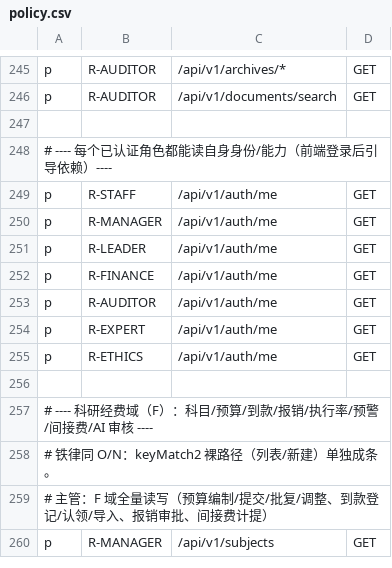
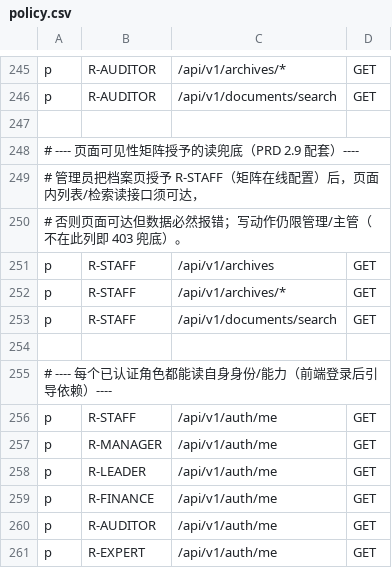
Before and after one commit to jacknjzhou/science-research-project, a CSV file: backend-go/internal/platform/auth/policy.csv, drawn as a sheet; only a part is shown, gaps mark what is left out; the shorter side is filled out with more unchanged rows; the diff names each change by its address in the sheet, - before the commit and + after, or states it on an @@ line.

Commit message:
fix(U): 矩阵授予被静态 meta.roles 硬门禁拦截——菜单与守卫双镜像错位
- 症状：管理员在矩阵把页面授予某角色后，侧边菜单显示该项（矩阵判定），
  点击却落 403（守卫残留的静态 meta.roles 检查优先级高于矩阵，把矩阵授权拦下）
- 修复：router.beforeEach 移除静态 hasAnyRole 硬门禁，只认 canSeePage
  （grants 不可用时其内部已退回静态 fallback，防锁死语义不变）
- 配套：policy.csv 补 R-STAFF 对 O 域只读（archives/documents/search）——
  矩阵把档案页授予 staff 后页面内数据接口须可达，否则页面可达但必报错；
  写动作仍限管理/主管（403 兜底不变）
- 冒烟补用例：staff 点「科研档案」路由与数据接口均放行（原 text=403 断言
  会误匹配页面内 API 报错文案，改判 URL 与面包屑）

```diff
--- a/backend-go/internal/platform/auth/policy.csv
+++ b/backend-go/internal/platform/auth/policy.csv
+row 248: # ---- 页面可见性矩阵授予的读兜底（PRD 2.9 配套）----
+row 249: # 管理员把档案页授予 R-STAFF（矩阵在线配置）后，页面内列表/检索读接口须可达，
+row 250: # 否则页面可达但数据必然报错；写动作仍限管理/主管（不在此列即 403 兜底）。
+row 251: p | R-STAFF | /api/v1/archives | GET
+row 252: p | R-STAFF | /api/v1/archives/* | GET
+row 253: p | R-STAFF | /api/v1/documents/search | GET
+row 254: (empty)
```
Also changed, not shown: 2 other files.
